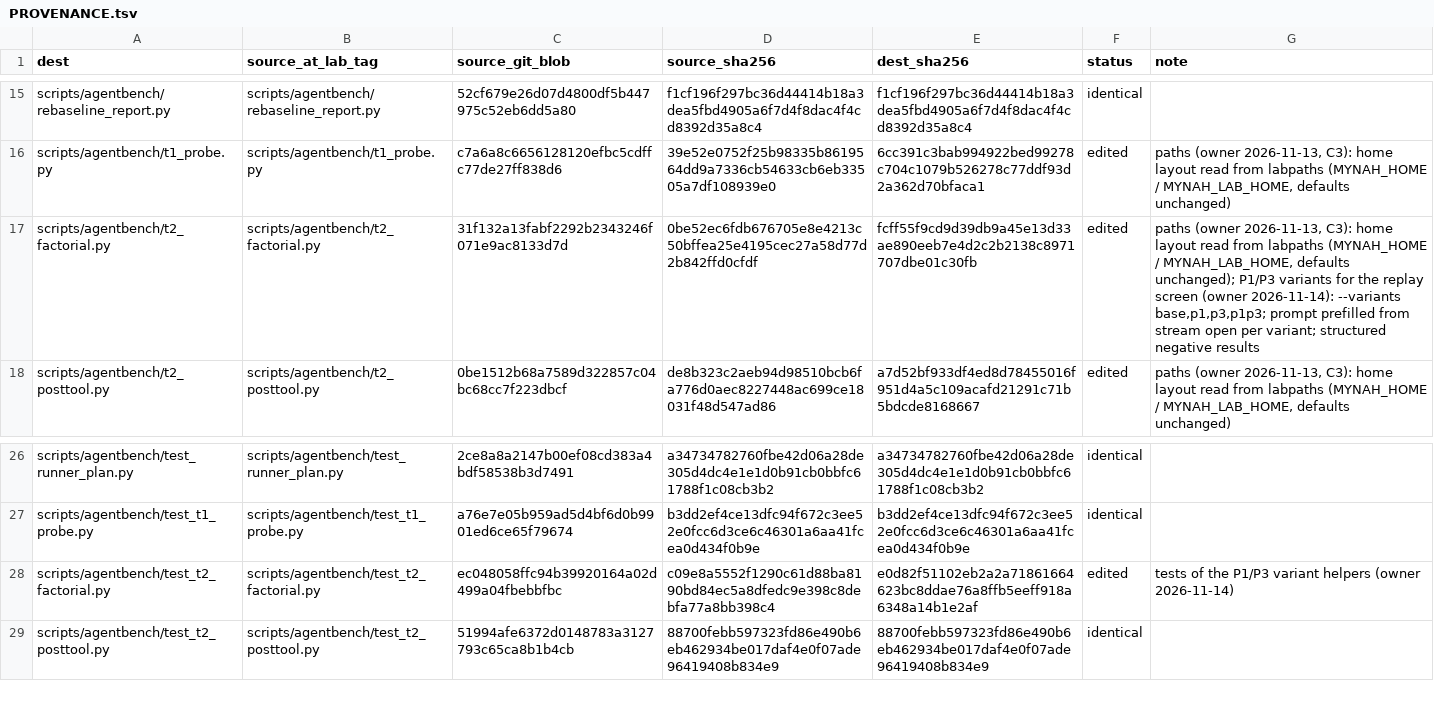
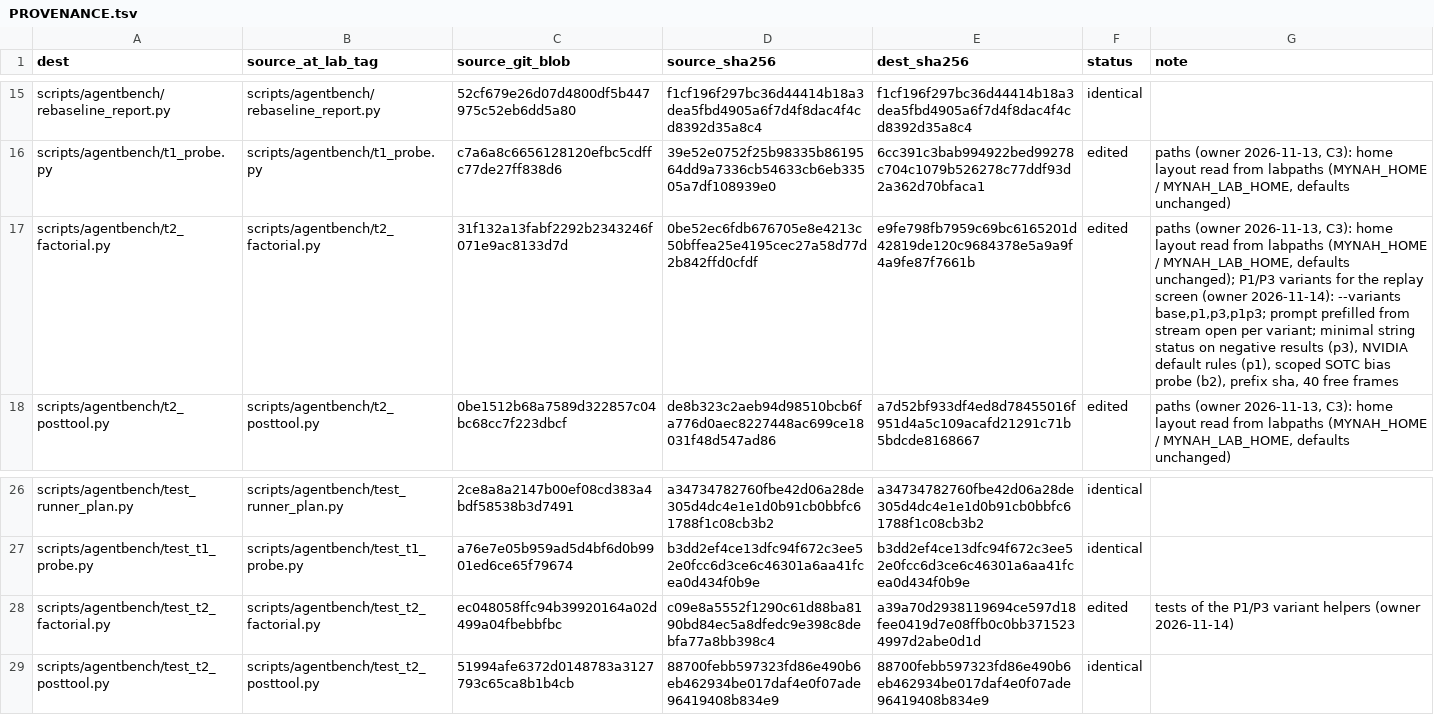
Before and after one commit to mynah-org/mynah-s2s, a TSV file: labs/multilingual/PROVENANCE.tsv, drawn as a sheet; only a part is shown, gaps mark what is left out; the diff names each change by its address in the sheet, - before the commit and + after, or states it on an @@ line.

Commit message:
labs/multilingual: revise the replay screen variants after the methods audit
- p3 adds only a string status to negative / empty results that lack one:
  the wrapper's number conversion turns JSON bools into the string "False"
  (the live m02 result reached the model as {"found": "False"}), so the
  earlier bool fields would have been deformed the same way;
- p1 uses the two rules of NVIDIA's default system message (never guess a
  missing argument; do not retry a failed call for the same request), the
  most in-distribution wording available;
- b2 is a decoding probe: a SOTC logit bias on the post-result free frames
  only, raw and biased margins recorded (NeMo has no such knob in use);
- a prefix hash proves the state before the result is identical across
  result variants; the free window grows to 40 frames so a late re-call
  stays visible.

```diff
--- a/labs/multilingual/PROVENANCE.tsv
+++ b/labs/multilingual/PROVENANCE.tsv
-E17 (dest_sha256): fcff55f9cd9d39db9a45e13d33ae890eeb7e4d2c2b2138c8971707dbe01c30fb
+E17 (dest_sha256): e9fe798fb7959c69bc6165201d42819de120c9684378e5a9a9f4a9fe87f7661b
-G17 (note): …per variant; structured negative results
+G17 (note): …per variant; minimal string status on negative results (p3), NVIDIA default rules (p1), scoped SOTC bias probe (b2), prefix sha, 40 free frames
-E28 (dest_sha256): e0d82f51102eb2a2a71861664623bc8ddae76a8ffb5eeff918a6348a14b1e2af
+E28 (dest_sha256): a39a70d2938119694ce597d18fee0419d7e08ffb0c0bb3715234997d2abe0d1d
```
Also changed, not shown: 2 other files.
